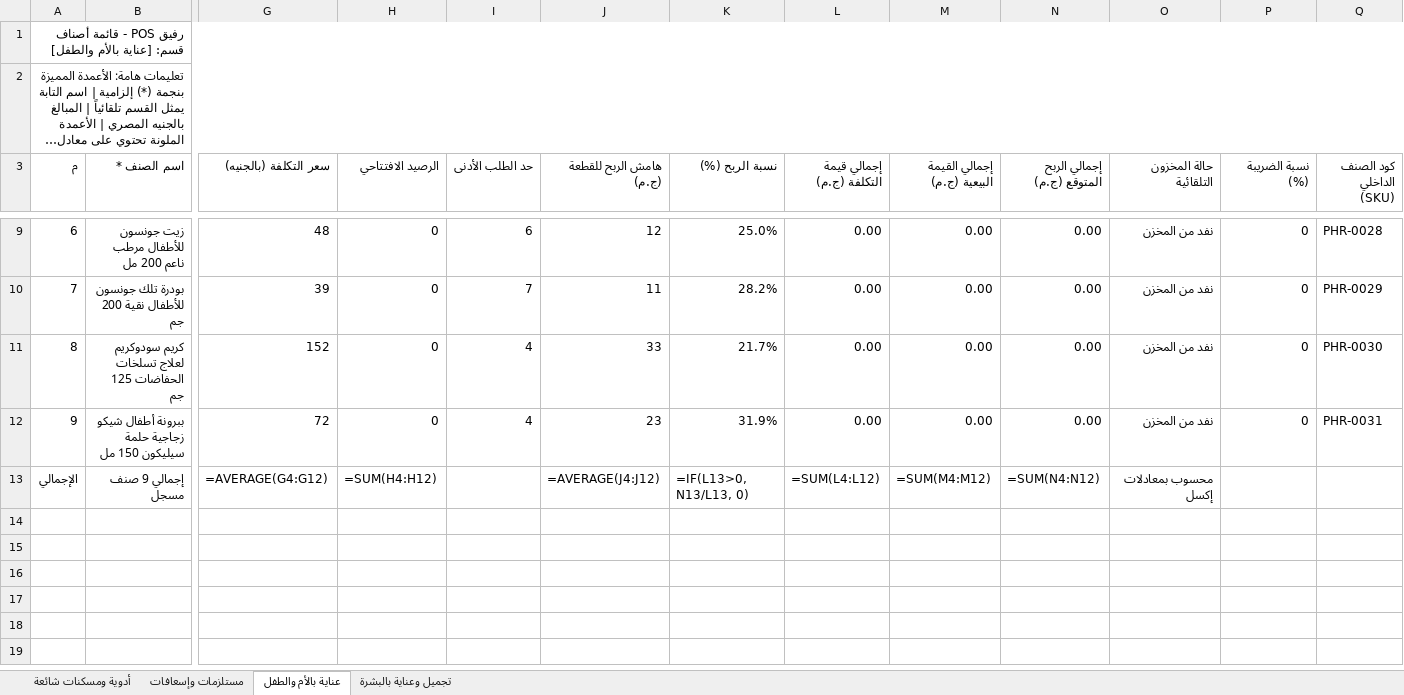
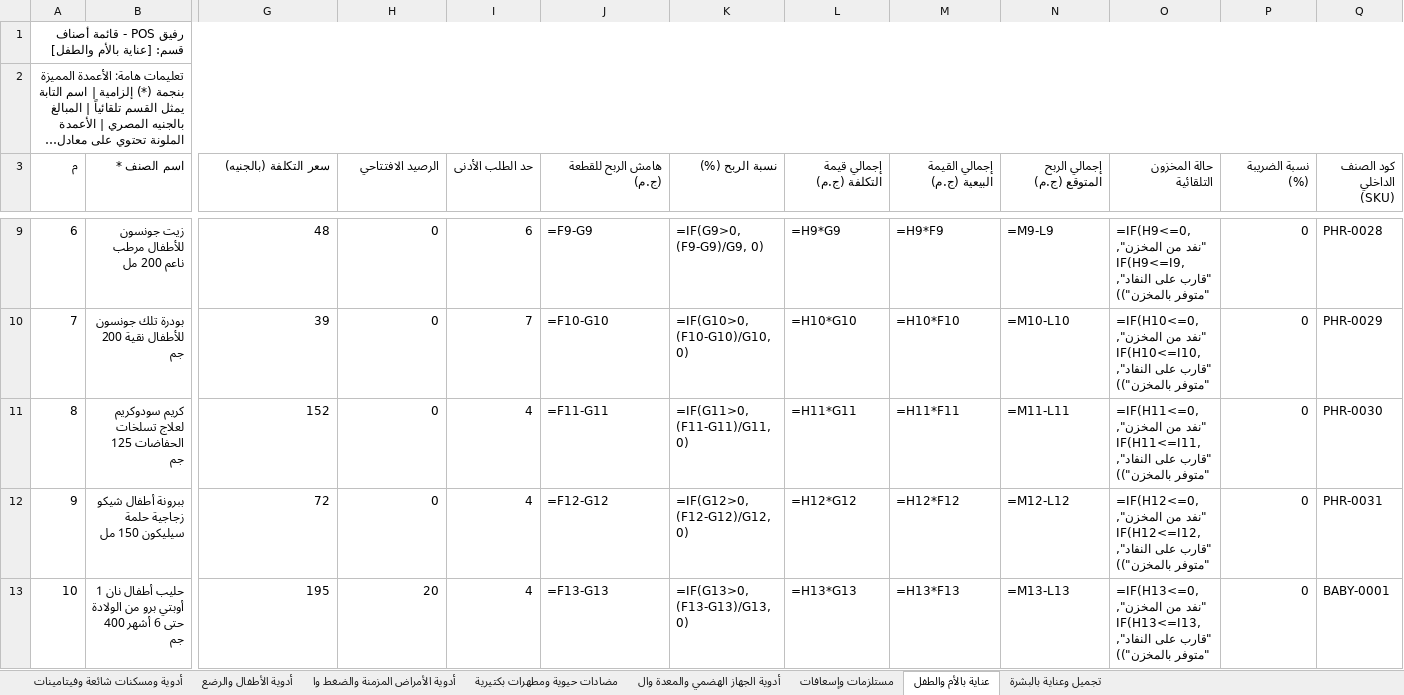
Before and after one commit to ISlamKhaledAli/RAFIQ, an Excel workbook: قوالب_أصناف_المحلات_Excel/09_صيدليات_ومستحضرات_تجميل_وعناية.xlsx, sheet عناية بالأم والطفل, drawn as a sheet; only a part is shown, gaps mark what is left out; long unchanged cells end in …; values as stored, in another font and other column widths than the file's, no borders; formulas without a stored value are shown as written; removed rows and columns are numbered as before the commit, all else as after; rows hold the shown columns only; the diff covers the shown part only; the diff names each change by its address in the sheet, - before the commit and + after, or states it on an @@ line.

```diff
--- a/قوالب_أصناف_المحلات_Excel/09_صيدليات_ومستحضرات_تجميل_وعناية.xlsx (sheet عناية بالأم والطفل)
+++ b/قوالب_أصناف_المحلات_Excel/09_صيدليات_ومستحضرات_تجميل_وعناية.xlsx (sheet عناية بالأم والطفل)
-sheet tab: أدوية ومسكنات شائعة
+sheet tab: أدوية ومسكنات شائعة وفيتامينات
+sheet tab: أدوية الأطفال والرضع
+sheet tab: أدوية الأمراض المزمنة والضغط وا
+sheet tab: مضادات حيوية ومطهرات بكتيرية
+sheet tab: أدوية الجهاز الهضمي والمعدة وال
-J9 (هامش الربح للقطعة (ج.م)): 12
+J9 (هامش الربح للقطعة (ج.م)): =F9-G9
-K9 (نسبة الربح (%)): 25.0%
+K9 (نسبة الربح (%)): =IF(G9>0, (F9-G9)/G9, 0)
-L9 (إجمالي قيمة التكلفة (ج.م)): 0.00
+L9 (إجمالي قيمة التكلفة (ج.م)): =H9*G9
-M9 (إجمالي القيمة البيعية (ج.م)): 0.00
+M9 (إجمالي القيمة البيعية (ج.م)): =H9*F9
-N9 (إجمالي الربح المتوقع (ج.م)): 0.00
+N9 (إجمالي الربح المتوقع (ج.م)): =M9-L9
-O9 (حالة المخزون التلقائية): نفد من المخزن
+O9 (حالة المخزون التلقائية): =IF(H9<=0, "نفد من المخزن", IF(H9<=I9, "قارب على النفاد", "متوفر بالمخزن"))
-J10 (هامش الربح للقطعة (ج.م)): 11
+J10 (هامش الربح للقطعة (ج.م)): =F10-G10
-K10 (نسبة الربح (%)): 28.2%
+K10 (نسبة الربح (%)): =IF(G10>0, (F10-G10)/G10, 0)
-L10 (إجمالي قيمة التكلفة (ج.م)): 0.00
+L10 (إجمالي قيمة التكلفة (ج.م)): =H10*G10
-M10 (إجمالي القيمة البيعية (ج.م)): 0.00
+M10 (إجمالي القيمة البيعية (ج.م)): =H10*F10
-N10 (إجمالي الربح المتوقع (ج.م)): 0.00
+N10 (إجمالي الربح المتوقع (ج.م)): =M10-L10
-O10 (حالة المخزون التلقائية): نفد من المخزن
+O10 (حالة المخزون التلقائية): =IF(H10<=0, "نفد من المخزن", IF(H10<=I10, "قارب على النفاد", "متوفر بالمخزن"))
-J11 (هامش الربح للقطعة (ج.م)): 33
+J11 (هامش الربح للقطعة (ج.م)): =F11-G11
-K11 (نسبة الربح (%)): 21.7%
+K11 (نسبة الربح (%)): =IF(G11>0, (F11-G11)/G11, 0)
-L11 (إجمالي قيمة التكلفة (ج.م)): 0.00
+L11 (إجمالي قيمة التكلفة (ج.م)): =H11*G11
-M11 (إجمالي القيمة البيعية (ج.م)): 0.00
+M11 (إجمالي القيمة البيعية (ج.م)): =H11*F11
-N11 (إجمالي الربح المتوقع (ج.م)): 0.00
+N11 (إجمالي الربح المتوقع (ج.م)): =M11-L11
-O11 (حالة المخزون التلقائية): نفد من المخزن
+O11 (حالة المخزون التلقائية): =IF(H11<=0, "نفد من المخزن", IF(H11<=I11, "قارب على النفاد", "متوفر بالمخزن"))
-J12 (هامش الربح للقطعة (ج.م)): 23
+J12 (هامش الربح للقطعة (ج.م)): =F12-G12
-K12 (نسبة الربح (%)): 31.9%
+K12 (نسبة الربح (%)): =IF(G12>0, (F12-G12)/G12, 0)
-L12 (إجمالي قيمة التكلفة (ج.م)): 0.00
+L12 (إجمالي قيمة التكلفة (ج.م)): =H12*G12
-M12 (إجمالي القيمة البيعية (ج.م)): 0.00
+M12 (إجمالي القيمة البيعية (ج.م)): =H12*F12
-N12 (إجمالي الربح المتوقع (ج.م)): 0.00
+N12 (إجمالي الربح المتوقع (ج.م)): =M12-L12
-O12 (حالة المخزون التلقائية): نفد من المخزن
+O12 (حالة المخزون التلقائية): =IF(H12<=0, "نفد من المخزن", IF(H12<=I12, "قارب على النفاد", "متوفر بالمخزن"))
-row 13: الإجمالي | إجمالي 9 صنف مسجل | =AVERAGE(G4:G12) | =SUM(H4:H12) |  | =AVERAGE(J4:J12) | =IF(L13>0, N13/L13, 0) | =SUM(L4:L12) | =SUM(M4:M12) | =SUM(N4:N12) | محسوب بمعادلات إكسل
+row 13: 10 | حليب أطفال نان 1 أوبتي برو من الولادة حتى 6 أشهر 400 جم | 195 | 20 | 4 | =F13-G13 | =IF(G13>0, (F13-G13)/G13, 0) | =H13*G13 | =H13*F13 | =M13-L13 | =IF(H13<=0, "نفد من المخزن", IF(H13<=I13, "قارب على النفاد", "متوفر بالمخزن")) | 0 | BABY-0001
```
Also changed, not shown: 5 added rows and 30 edited cells elsewhere in this sheet, sheet أدوية ومسكنات شائعة وفيتامينات, sheet تجميل وعناية بالبشرة, sheet مستلزمات وإسعافات, 4 other files.
